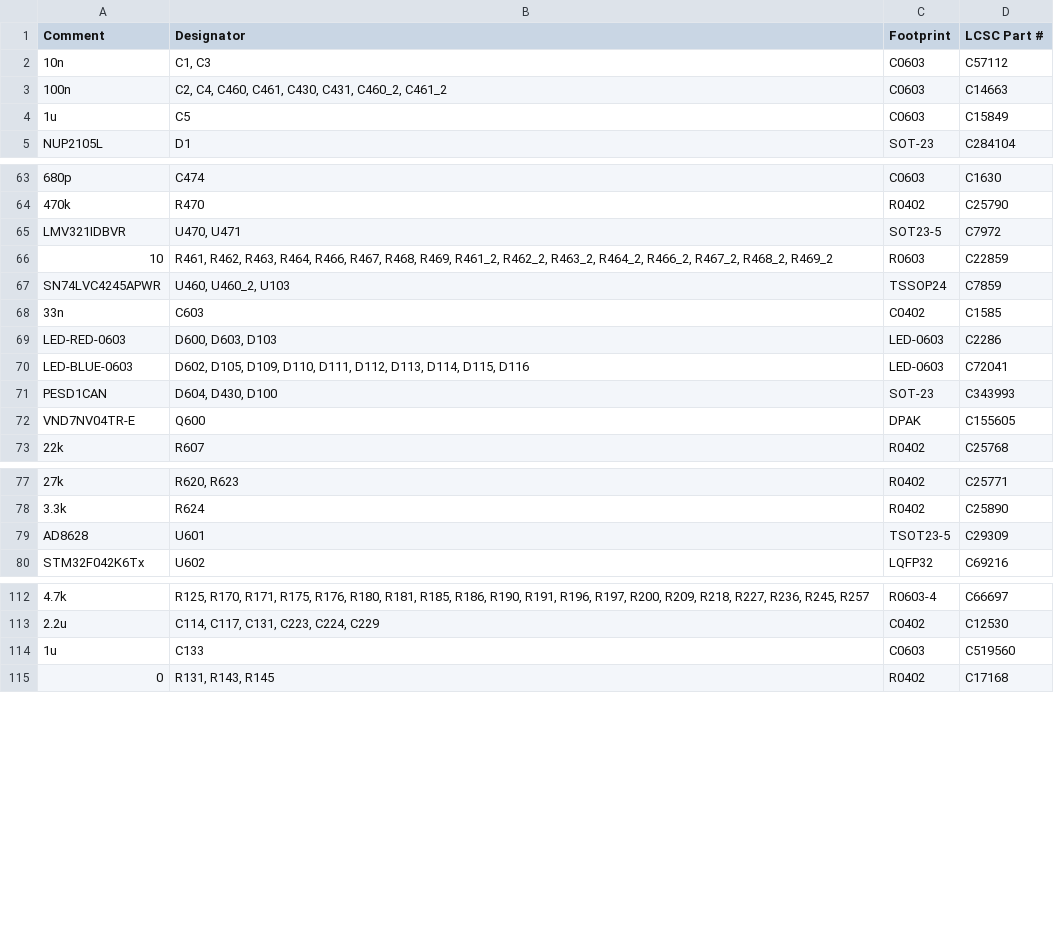
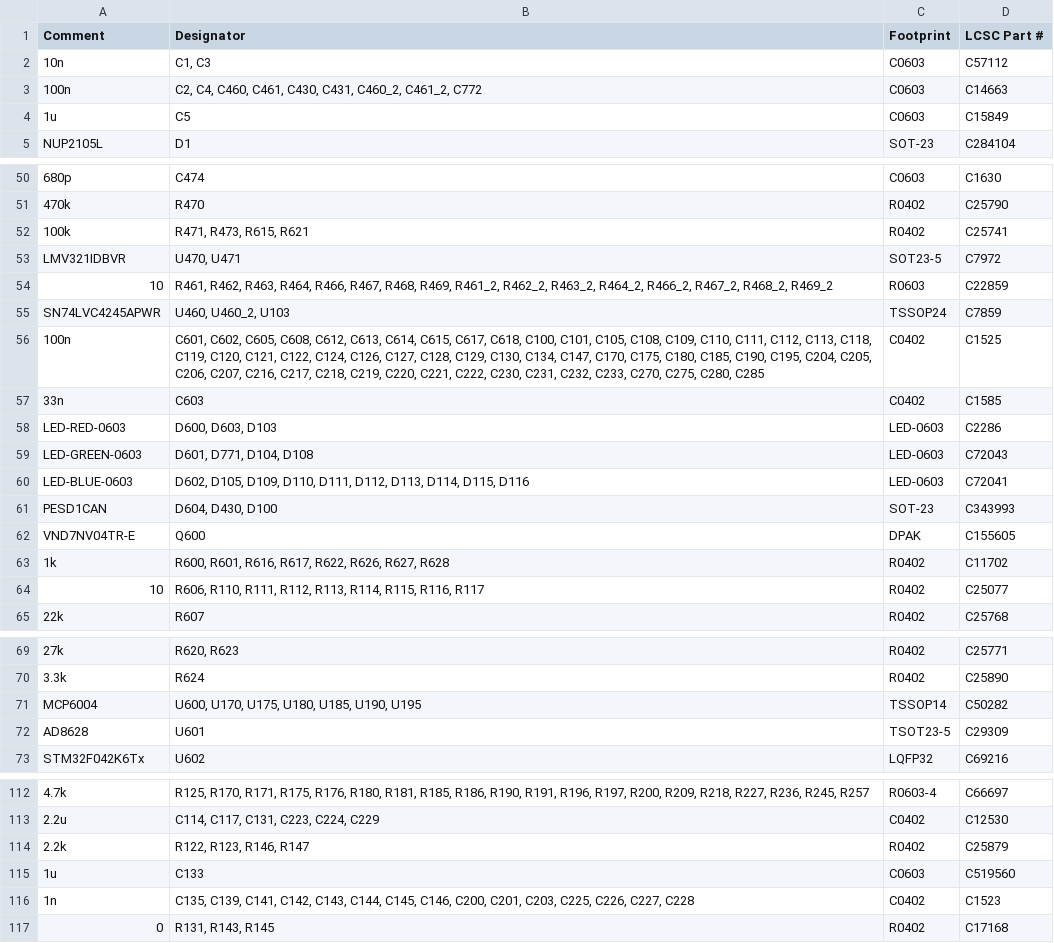
Before and after one commit to greenenergyperuwifi/hellen-example, a CSV file: boards/greenecu48-a/board/greenecu48-a-BOM-JLC.csv, drawn as a sheet; only a part is shown, gaps mark what is left out; the diff covers the shown part only.

```diff
--- a/boards/greenecu48-a/board/greenecu48-a-BOM-JLC.csv
+++ b/boards/greenecu48-a/board/greenecu48-a-BOM-JLC.csv
@@ -2,3 +2,3 @@ Comment,Designator,Footprint,LCSC Part #
 "10n","C1, C3","C0603","C57112"
-"100n","C2, C4, C460, C461, C430, C431, C460_2, C461_2","C0603","C14663"
+"100n","C2, C4, C460, C461, C430, C431, C460_2, C461_2, C772","C0603","C14663"
 "1u","C5","C0603","C15849"
@@ -64,2 +51,3 @@ Comment,Designator,Footprint,LCSC Part #
 "470k","R470","R0402","C25790"
+"100k","R471, R473, R615, R621","R0402","C25741"
 "LMV321IDBVR","U470, U471","SOT23-5","C7972"
@@ -67,4 +55,6 @@ Comment,Designator,Footprint,LCSC Part #
 "SN74LVC4245APWR","U460, U460_2, U103","TSSOP24","C7859"
+"100n","C601, C602, C605, C608, C612, C613, C614, C615, C617, C618, C100, C101, C105, C108, C109, C110, C111, C112, C113, C118, C119, C120, C121, C122, C124, C126, C127, C128, C129, C130, C134, C147, C170, C175, C180, C185, C190, C195, C204, C205, C206, C207, C216, C217, C218, C219, C220, C221, C222, C230, C231, C232, C233, C270, C275, C280, C285","C0402","C1525"
 "33n","C603","C0402","C1585"
 "LED-RED-0603","D600, D603, D103","LED-0603","C2286"
+"LED-GREEN-0603","D601, D771, D104, D108","LED-0603","C72043"
 "LED-BLUE-0603","D602, D105, D109, D110, D111, D112, D113, D114, D115, D116","LED-0603","C72041"
@@ -72,2 +62,4 @@ Comment,Designator,Footprint,LCSC Part #
 "VND7NV04TR-E","Q600","DPAK","C155605"
+"1k","R600, R601, R616, R617, R622, R626, R627, R628","R0402","C11702"
+"10","R606, R110, R111, R112, R113, R114, R115, R116, R117","R0402","C25077"
 "22k","R607","R0402","C25768"
@@ -78,2 +70,3 @@ Comment,Designator,Footprint,LCSC Part #
 "3.3k","R624","R0402","C25890"
+"MCP6004","U600, U170, U175, U180, U185, U190, U195","TSSOP14","C50282"
 "AD8628","U601","TSOT23-5","C29309"
@@ -113,3 +113,5 @@ Comment,Designator,Footprint,LCSC Part #
 "2.2u","C114, C117, C131, C223, C224, C229","C0402","C12530"
+"2.2k","R122, R123, R146, R147","R0402","C25879"
 "1u","C133","C0603","C519560"
+"1n","C135, C139, C141, C142, C143, C144, C145, C146, C200, C201, C203, C225, C226, C227, C228","C0402","C1523"
 "0","R131, R143, R145","R0402","C17168"
```
Also changed, not shown: 7 added rows, 13 removed rows and 7 edited cells elsewhere in this file, boards/greenecu48-a/board/greenecu48-a-CPL.csv, boards/greenecu48-a/board/misc/greenecu48-a-BOM.csv, 39 other files.
